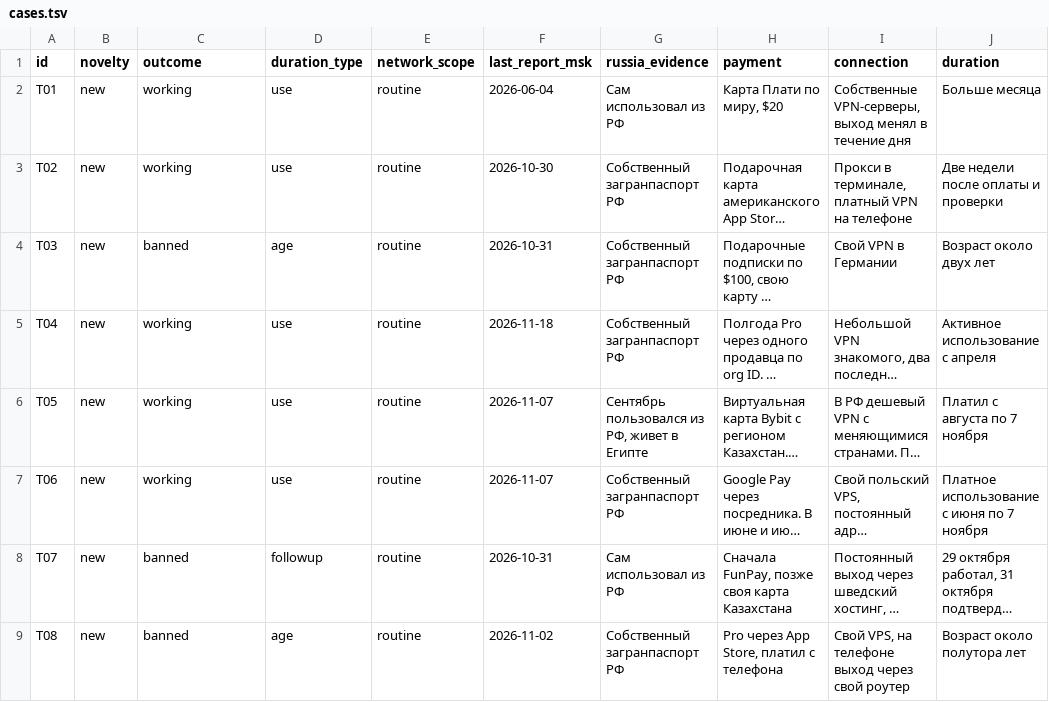
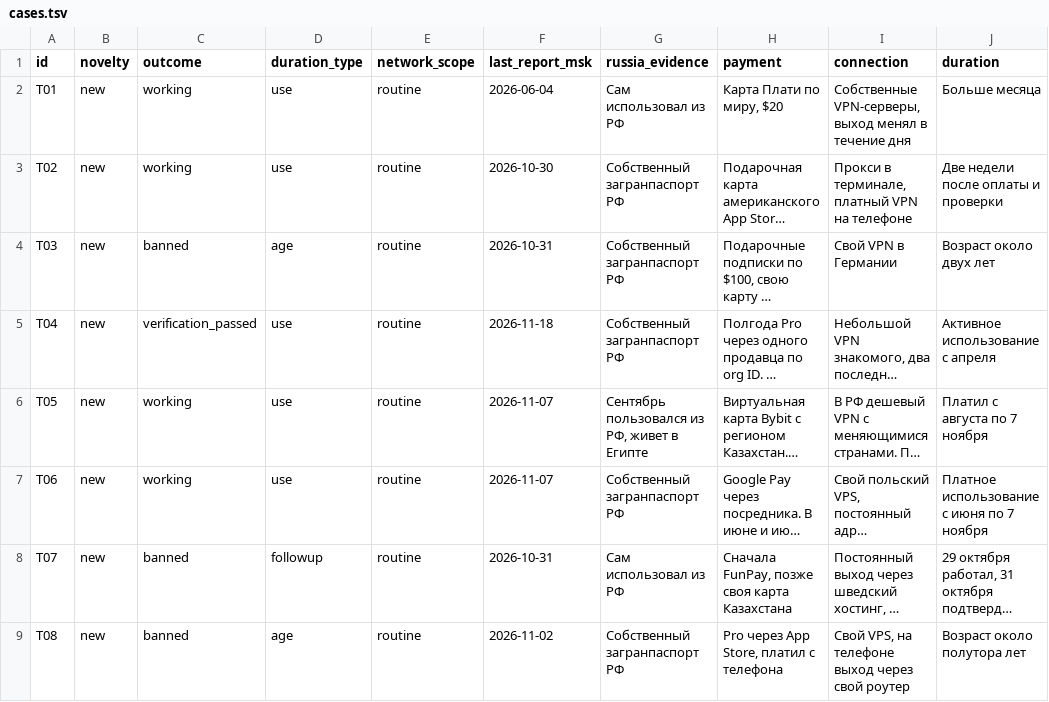
Before and after one commit to medoedov/claude-bans-dataset, a TSV file: supplements/2026-11-18-targeted/cases.tsv, drawn as a sheet; only a part is shown; long unchanged cells end in …; the diff names each change by its address in the sheet, - before the commit and + after, or states it on an @@ line.

```diff
--- a/supplements/2026-11-18-targeted/cases.tsv
+++ b/supplements/2026-11-18-targeted/cases.tsv
-C5 (outcome): working
+C5 (outcome): verification_passed
```
Also changed, not shown: 1 other file.
